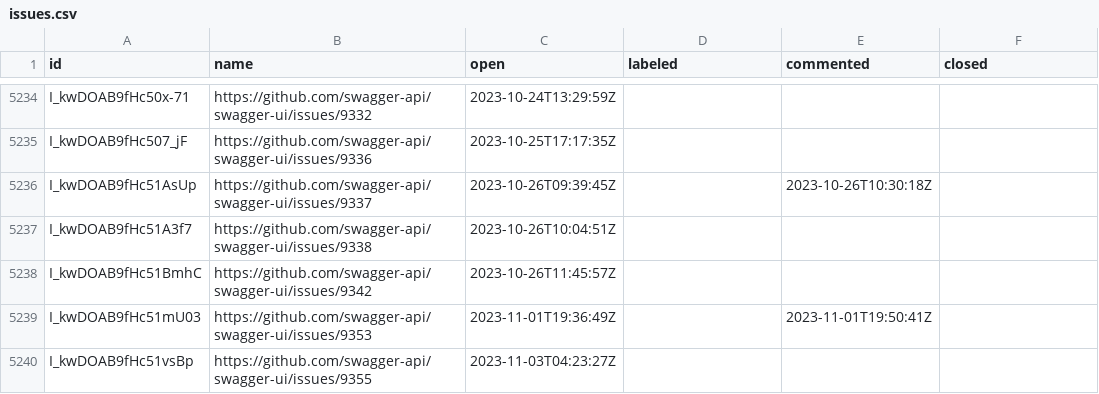
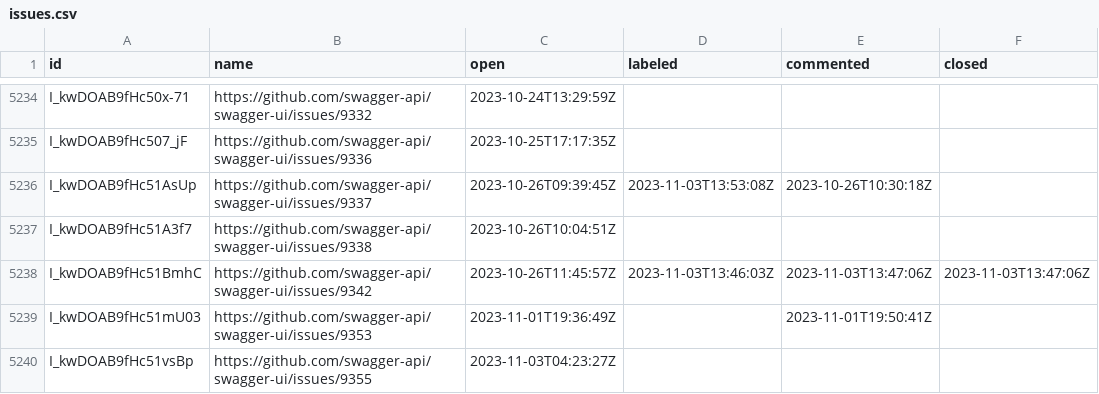
Before and after one commit to SmartBear/swagger-oselvar-metrics, a CSV file: data/swagger-api/swagger-ui/issues.csv, drawn as a sheet; only a part is shown, gaps mark what is left out.

```diff
--- a/data/swagger-api/swagger-ui/issues.csv
+++ b/data/swagger-api/swagger-ui/issues.csv
@@ -5235,5 +5235,5 @@ I_kwDOAB9fHc50x-71,https://github.com/swagger-api/swagger-ui/issues/9332,2023-10
 I_kwDOAB9fHc507_jF,https://github.com/swagger-api/swagger-ui/issues/9336,2023-10-25T17:17:35Z,,,
-I_kwDOAB9fHc51AsUp,https://github.com/swagger-api/swagger-ui/issues/9337,2023-10-26T09:39:45Z,,2023-10-26T10:30:18Z,
+I_kwDOAB9fHc51AsUp,https://github.com/swagger-api/swagger-ui/issues/9337,2023-10-26T09:39:45Z,2023-11-03T13:53:08Z,2023-10-26T10:30:18Z,
 I_kwDOAB9fHc51A3f7,https://github.com/swagger-api/swagger-ui/issues/9338,2023-10-26T10:04:51Z,,,
-I_kwDOAB9fHc51BmhC,https://github.com/swagger-api/swagger-ui/issues/9342,2023-10-26T11:45:57Z,,,
+I_kwDOAB9fHc51BmhC,https://github.com/swagger-api/swagger-ui/issues/9342,2023-10-26T11:45:57Z,2023-11-03T13:46:03Z,2023-11-03T13:47:06Z,2023-11-03T13:47:06Z
 I_kwDOAB9fHc51mU03,https://github.com/swagger-api/swagger-ui/issues/9353,2023-11-01T19:36:49Z,,2023-11-01T19:50:41Z,
```
Also changed, not shown: data/swagger-api/swagger-js/pullRequests.csv.
